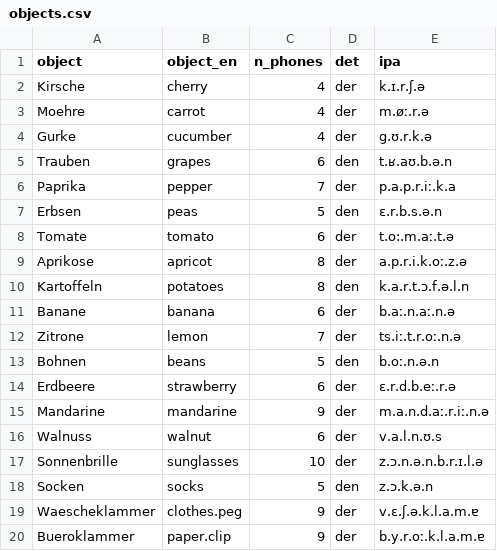
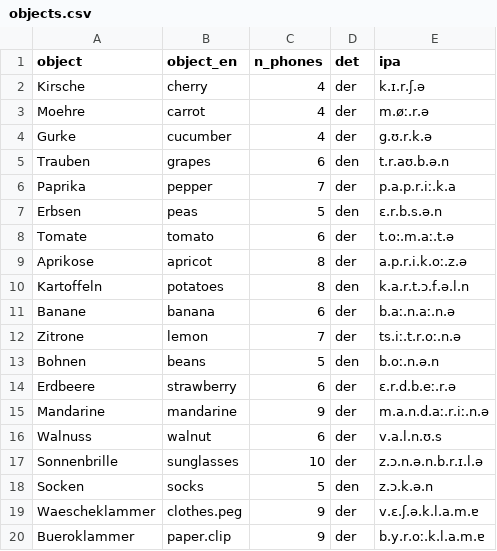
Before and after one commit to many-speech-analyses/many_analyses, a CSV file: data/dataset/objects.csv, drawn as a sheet.

Commit message:
Update objects.csv

```diff
--- a/data/dataset/objects.csv
+++ b/data/dataset/objects.csv
@@ -4,3 +4,3 @@ Moehre,carrot,4,der,m.øː.r.ə
 Gurke,cucumber,4,der,g.ʊ.r.k.ə
-Trauben,grapes,6,den,t.ʁ.aʊ.b.ə.n
+Trauben,grapes,6,den,t.r.aʊ.b.ə.n
 Paprika,pepper,7,der,p.a.p.r.iː.k.a
```
